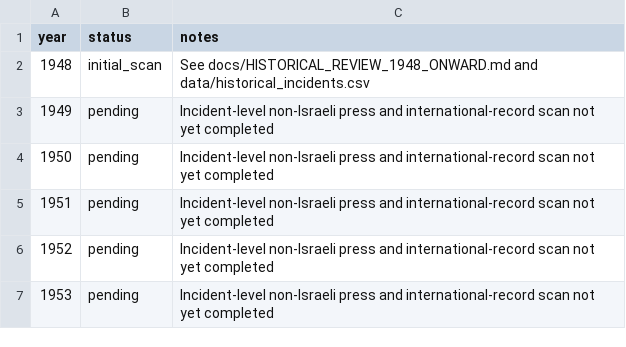
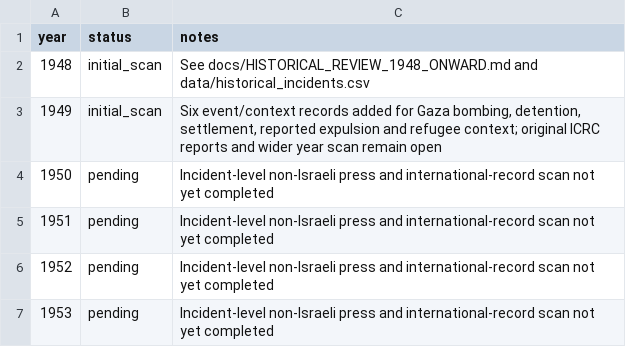
Before and after one commit to pskeffington/war_crimes_palestine_compiler, a CSV file: data/historical_year_index.csv, drawn as a sheet; only a part is shown.

Commit message:
Advance year ledger through 1949

```diff
--- a/data/historical_year_index.csv
+++ b/data/historical_year_index.csv
@@ -2,3 +2,3 @@ year,status,notes
 1948,initial_scan,"See docs/HISTORICAL_REVIEW_1948_ONWARD.md and data/historical_incidents.csv"
-1949,pending,"Incident-level non-Israeli press and international-record scan not yet completed"
+1949,initial_scan,"Six event/context records added for Gaza bombing, detention, settlement, reported expulsion and refugee context; original ICRC reports and wider year scan remain open"
 1950,pending,"Incident-level non-Israeli press and international-record scan not yet completed"
```
